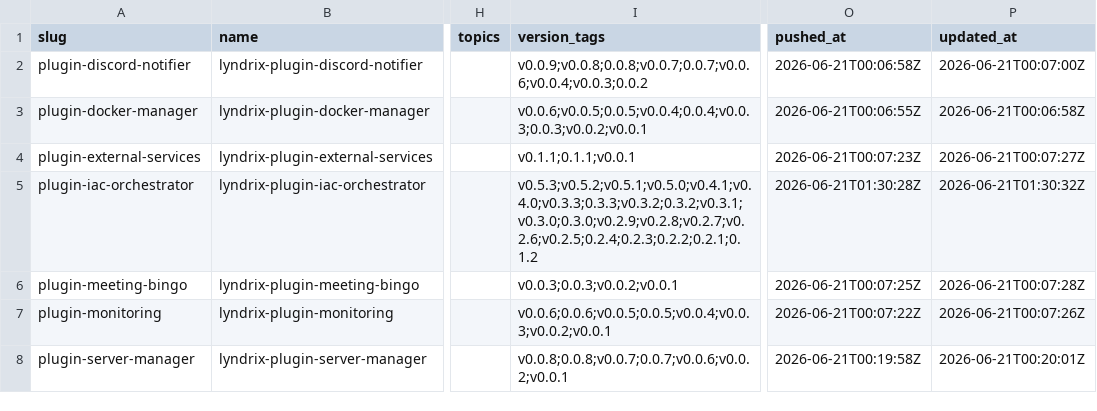
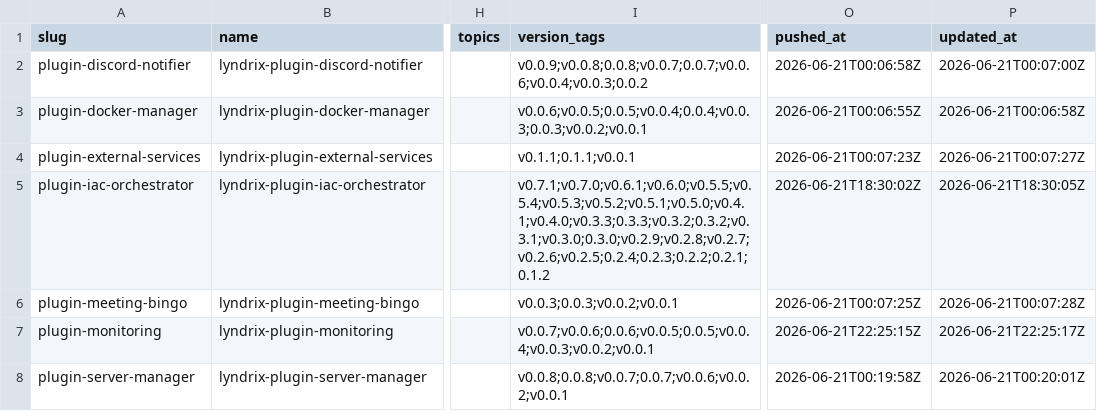
Before and after one commit to lyndrix-platform/lyndrix-plugin-collection, a CSV file: plugin-directory/plugins.csv, drawn as a sheet; only a part is shown, gaps mark what is left out; the diff names each change by its address in the sheet, - before the commit and + after, or states it on an @@ line.

```diff
--- a/plugin-directory/plugins.csv
+++ b/plugin-directory/plugins.csv
-I5 (version_tags): v0.5.3;v0.5.2;v0.5.1;v0.5.0;v0.4.1;v0.4.0;v0.3.3;0.3.3;v0.3.2;0.3.2;v0.3.1;v0.3.0;0.3.0;v0.2.9;v0.2.8;v0.2.7;v0.2.6;v0.2.5;0.2.4;0.2.3;0.2.2;0.2.1;0.1.2
+I5 (version_tags): v0.7.1;v0.7.0;v0.6.1;v0.6.0;v0.5.5;v0.5.4;v0.5.3;v0.5.2;v0.5.1;v0.5.0;v0.4.1;v0.4.0;v0.3.3;0.3.3;v0.3.2;0.3.2;v0.3.1;v0.3.0;0.3.0;v0.2.9;v0.2.8;v0.2.7;v0.2.6;v0.2.5;0.2.4;0.2.3;0.2.2;0.2.1;0.1.2
-O5 (pushed_at): 2026-06-21T01:30:28Z
+O5 (pushed_at): 2026-06-21T18:30:02Z
-P5 (updated_at): 2026-06-21T01:30:32Z
+P5 (updated_at): 2026-06-21T18:30:05Z
-I7 (version_tags): v0.0.6;0.0.6;v0.0.5;0.0.5;v0.0.4;v0.0.3;v0.0.2;v0.0.1
+I7 (version_tags): v0.0.7;v0.0.6;0.0.6;v0.0.5;0.0.5;v0.0.4;v0.0.3;v0.0.2;v0.0.1
-O7 (pushed_at): 2026-06-21T00:07:22Z
+O7 (pushed_at): 2026-06-21T22:25:15Z
-P7 (updated_at): 2026-06-21T00:07:26Z
+P7 (updated_at): 2026-06-21T22:25:17Z
```
Also changed, not shown: 1 other file.
